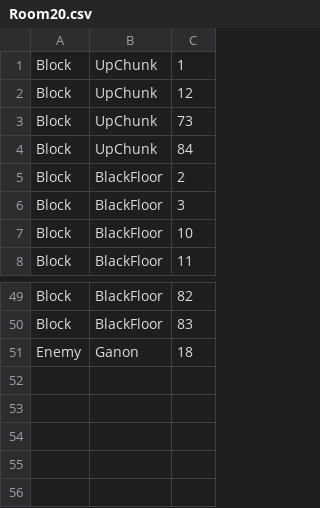
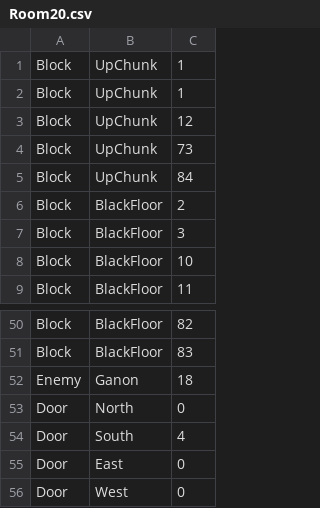
Before and after one commit to amazingabhinayyy/TheLegendOfBoggus, a CSV file: Dungeon/RoomFiles/Room20.csv, drawn as a sheet; only a part is shown, gaps mark what is left out; the diff names each change by its address in the sheet, - before the commit and + after, or states it on an @@ line.

```diff
--- a/Dungeon/RoomFiles/Room20.csv
+++ b/Dungeon/RoomFiles/Room20.csv
+row 2: Block | UpChunk | 1
+row 53: Door | North | 0
+row 54: Door | South | 4
+row 55: Door | East | 0
+row 56: Door | West | 0
```
Also changed, not shown: 12 other files.
